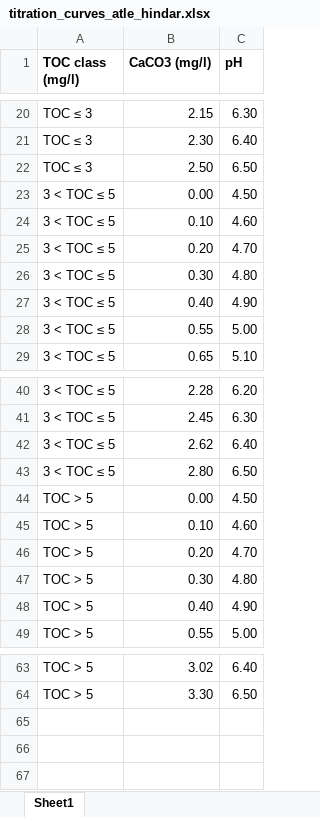
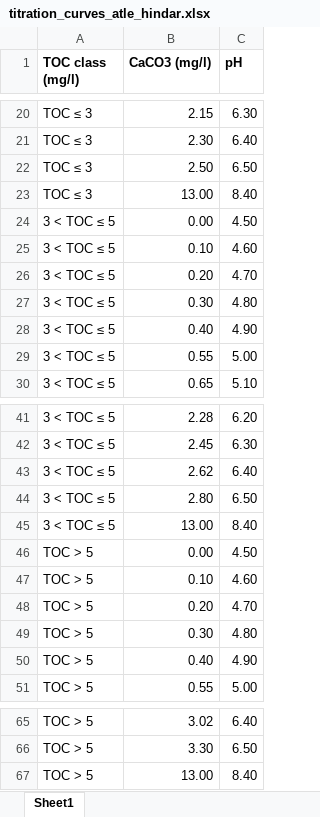
Before and after one commit to NIVANorge/lake_liming_app, an Excel workbook: data/titration_curves_atle_hindar.xlsx, sheet Sheet1, drawn as a sheet; only a part is shown, gaps mark what is left out; values as stored, in another font and other column widths than the file's, no borders; the diff names each change by its address in the sheet, - before the commit and + after, or states it on an @@ line.

Commit message:
Add artificial endpoint to titration curves
For modelled CaCO3 concentrations outside the range of Atle's data, the model extrapolates, which can give unrealistic values for modelled pH. Instead, add an extreme artificial endpoint to the titration data based on a saturated solution of CaCO3 at room temperature and pressure (13 mg/l CaCO3 and pH 8.4). This is still not realistic, but at least constrains the model to physically plausible ranges of pH.

```diff
--- a/data/titration_curves_atle_hindar.xlsx (sheet Sheet1)
+++ b/data/titration_curves_atle_hindar.xlsx (sheet Sheet1)
+row 23: TOC ≤ 3 | 13.00 | 8.40
+row 45: 3 < TOC ≤ 5 | 13.00 | 8.40
+row 67: TOC > 5 | 13.00 | 8.40
```
Also changed, not shown: formulas that keep their value.
